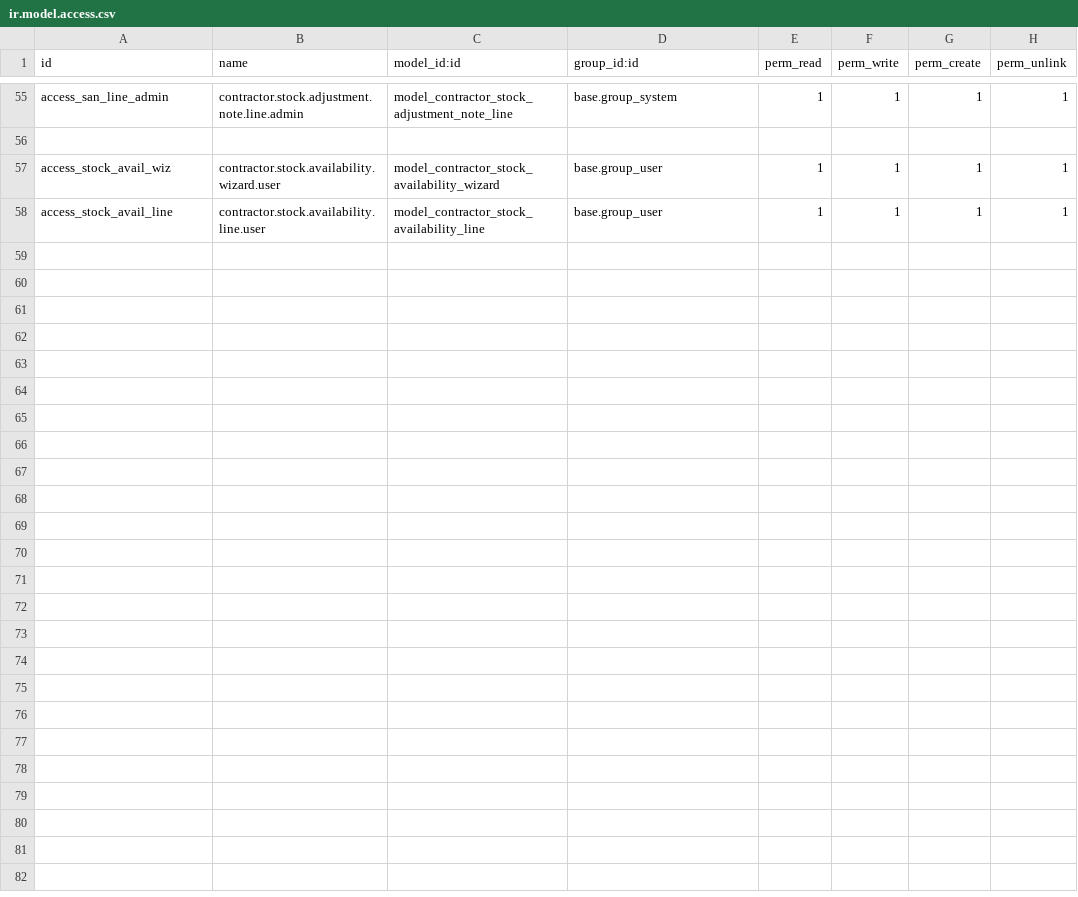
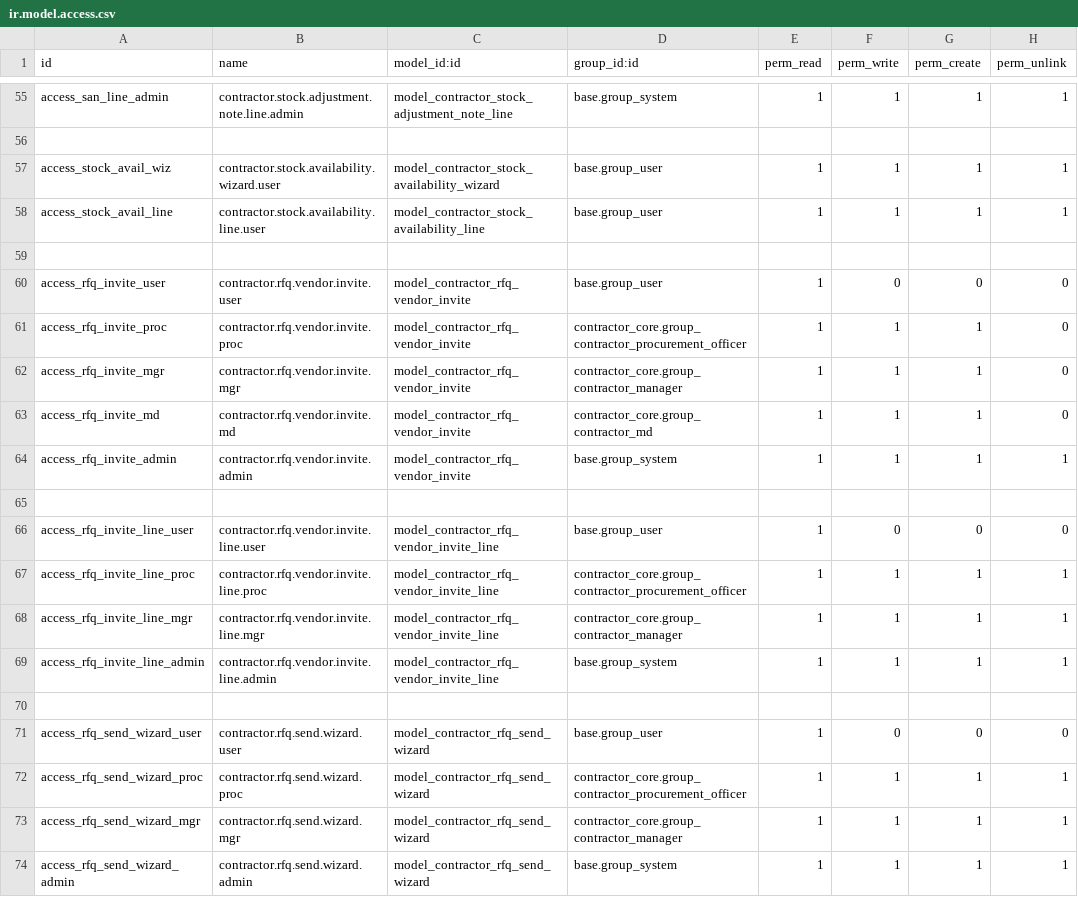
Before and after one commit to mjabirk/maxwell, a CSV file: contractor_budget_procurement/security/ir.model.access.csv, drawn as a sheet; only a part is shown, gaps mark what is left out; the diff names each change by its address in the sheet, - before the commit and + after, or states it on an @@ line.

```diff
--- a/contractor_budget_procurement/security/ir.model.access.csv
+++ b/contractor_budget_procurement/security/ir.model.access.csv
+row 59: (empty)
+row 60: access_rfq_invite_user | contractor.rfq.vendor.invite.user | model_contractor_rfq_vendor_invite | base.group_user | 1 | 0 | 0 | 0
+row 61: access_rfq_invite_proc | contractor.rfq.vendor.invite.proc | model_contractor_rfq_vendor_invite | contractor_core.group_contractor_procurement_officer | 1 | 1 | 1 | 0
+row 62: access_rfq_invite_mgr | contractor.rfq.vendor.invite.mgr | model_contractor_rfq_vendor_invite | contractor_core.group_contractor_manager | 1 | 1 | 1 | 0
+row 63: access_rfq_invite_md | contractor.rfq.vendor.invite.md | model_contractor_rfq_vendor_invite | contractor_core.group_contractor_md | 1 | 1 | 1 | 0
+row 64: access_rfq_invite_admin | contractor.rfq.vendor.invite.admin | model_contractor_rfq_vendor_invite | base.group_system | 1 | 1 | 1 | 1
+row 65: (empty)
+row 66: access_rfq_invite_line_user | contractor.rfq.vendor.invite.line.user | model_contractor_rfq_vendor_invite_line | base.group_user | 1 | 0 | 0 | 0
+row 67: access_rfq_invite_line_proc | contractor.rfq.vendor.invite.line.proc | model_contractor_rfq_vendor_invite_line | contractor_core.group_contractor_procurement_officer | 1 | 1 | 1 | 1
+row 68: access_rfq_invite_line_mgr | contractor.rfq.vendor.invite.line.mgr | model_contractor_rfq_vendor_invite_line | contractor_core.group_contractor_manager | 1 | 1 | 1 | 1
+row 69: access_rfq_invite_line_admin | contractor.rfq.vendor.invite.line.admin | model_contractor_rfq_vendor_invite_line | base.group_system | 1 | 1 | 1 | 1
+row 70: (empty)
+row 71: access_rfq_send_wizard_user | contractor.rfq.send.wizard.user | model_contractor_rfq_send_wizard | base.group_user | 1 | 0 | 0 | 0
+row 72: access_rfq_send_wizard_proc | contractor.rfq.send.wizard.proc | model_contractor_rfq_send_wizard | contractor_core.group_contractor_procurement_officer | 1 | 1 | 1 | 1
+row 73: access_rfq_send_wizard_mgr | contractor.rfq.send.wizard.mgr | model_contractor_rfq_send_wizard | contractor_core.group_contractor_manager | 1 | 1 | 1 | 1
+row 74: access_rfq_send_wizard_admin | contractor.rfq.send.wizard.admin | model_contractor_rfq_send_wizard | base.group_system | 1 | 1 | 1 | 1
```
Also changed, not shown: 16 other files.
